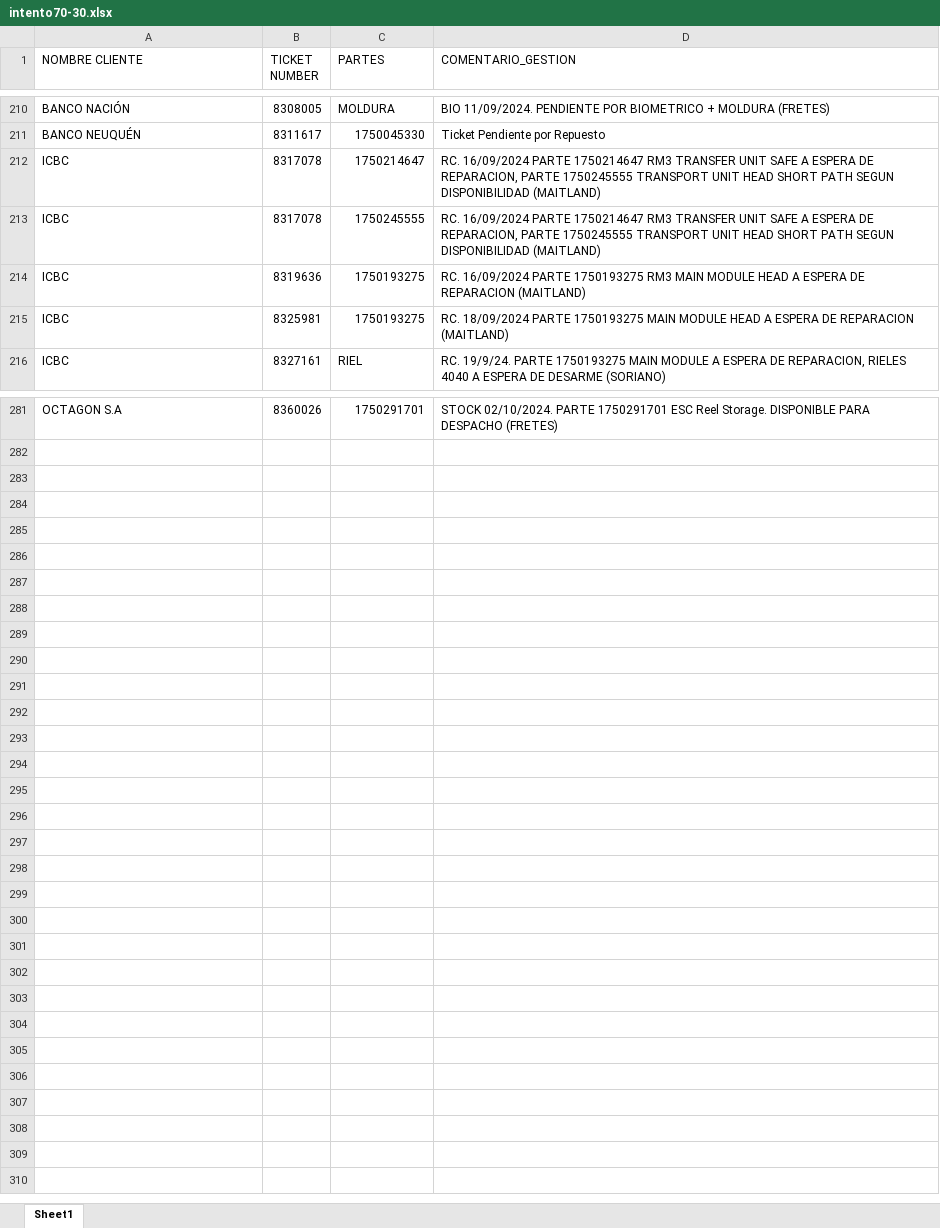
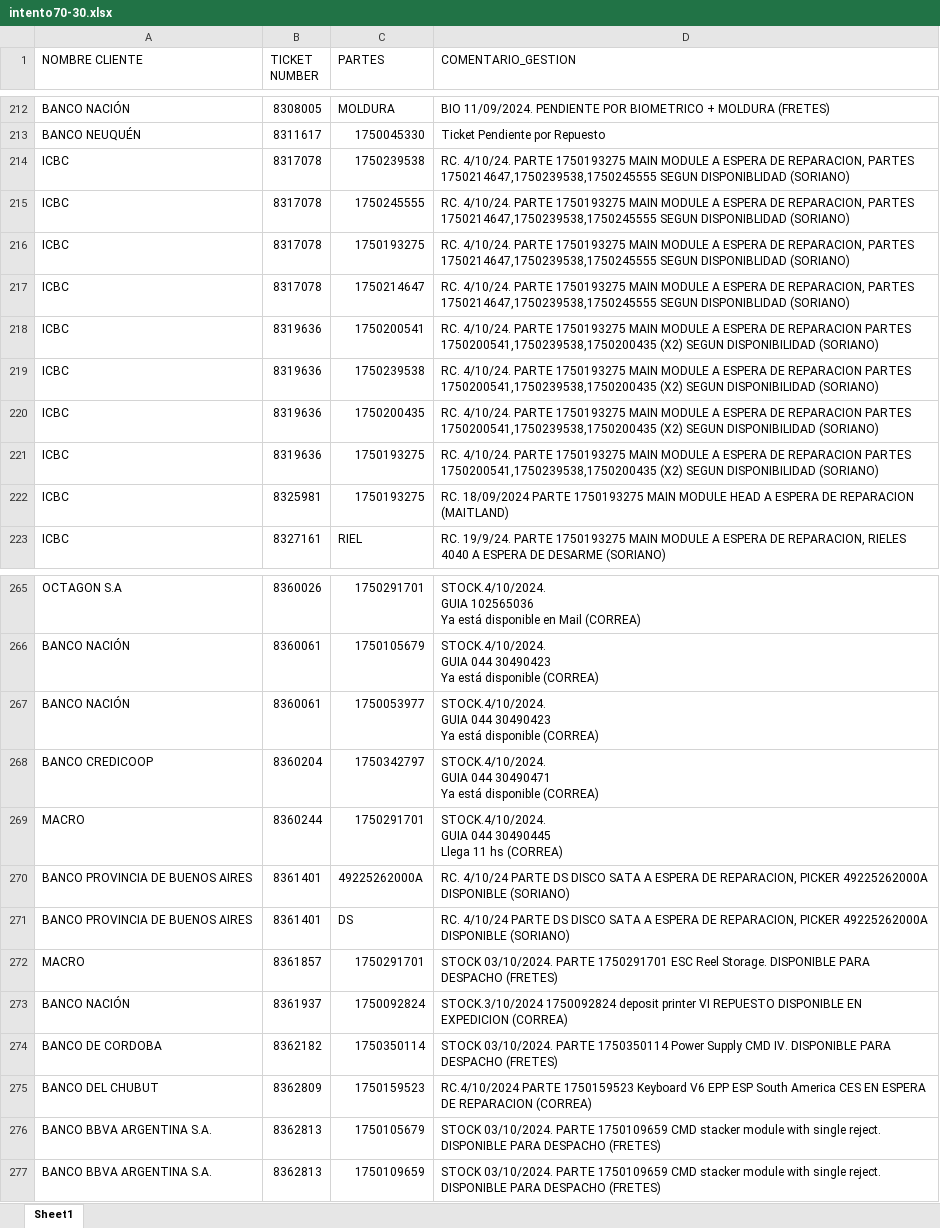
Before and after one commit to lucasrdrz/testdn, an Excel workbook: intento70-30.xlsx, sheet Sheet1, drawn as a sheet; only a part is shown, gaps mark what is left out; values as stored, in another font and other column widths than the file's, no cell formats; addresses are those after the commit; ↵ is a line break in a cell; the diff covers the shown part only; the diff names each change by its address in the sheet, - before the commit and + after, or states it on an @@ line.

```diff
--- a/intento70-30.xlsx (sheet Sheet1)
+++ b/intento70-30.xlsx (sheet Sheet1)
-C214 (PARTES): 1750214647
+C214 (PARTES): 1750239538
-D214:D215 (COMENTARIO_GESTION): RC. 16/09/2024 PARTE 1750214647 RM3 TRANSFER UNIT SAFE A ESPERA DE REPARACION, PARTE 1750245555 TRANSPORT UNIT HEAD SHORT PATH SEGUN DISPONIBILIDAD (MAITLAND)
+D214:D215 (COMENTARIO_GESTION): RC. 4/10/24. PARTE 1750193275 MAIN MODULE A ESPERA DE REPARACION, PARTES 1750214647,1750239538,1750245555 SEGUN DISPONIBLIDAD (SORIANO)
+row 216: ICBC | 8317078 | 1750193275 | RC. 4/10/24. PARTE 1750193275 MAIN MODULE A ESPERA DE REPARACION, PARTES 1750214647,1750239538,1750245555 SEGUN DISPONIBLIDAD (SORIANO)
+row 217: ICBC | 8317078 | 1750214647 | RC. 4/10/24. PARTE 1750193275 MAIN MODULE A ESPERA DE REPARACION, PARTES 1750214647,1750239538,1750245555 SEGUN DISPONIBLIDAD (SORIANO)
+row 218: ICBC | 8319636 | 1750200541 | RC. 4/10/24. PARTE 1750193275 MAIN MODULE A ESPERA DE REPARACION PARTES 1750200541,1750239538,1750200435 (X2) SEGUN DISPONIBILIDAD (SORIANO)
+row 219: ICBC | 8319636 | 1750239538 | RC. 4/10/24. PARTE 1750193275 MAIN MODULE A ESPERA DE REPARACION PARTES 1750200541,1750239538,1750200435 (X2) SEGUN DISPONIBILIDAD (SORIANO)
+row 220: ICBC | 8319636 | 1750200435 | RC. 4/10/24. PARTE 1750193275 MAIN MODULE A ESPERA DE REPARACION PARTES 1750200541,1750239538,1750200435 (X2) SEGUN DISPONIBILIDAD (SORIANO)
-D221 (COMENTARIO_GESTION): RC. 16/09/2024 PARTE 1750193275 RM3 MAIN MODULE HEAD A ESPERA DE REPARACION (MAITLAND)
+D221 (COMENTARIO_GESTION): RC. 4/10/24. PARTE 1750193275 MAIN MODULE A ESPERA DE REPARACION PARTES 1750200541,1750239538,1750200435 (X2) SEGUN DISPONIBILIDAD (SORIANO)
-D265 (COMENTARIO_GESTION): STOCK 02/10/2024. PARTE 1750291701 ESC Reel Storage. DISPONIBLE PARA DESPACHO (FRETES)
+D265 (COMENTARIO_GESTION): STOCK.4/10/2024. ↵ GUIA 102565036 ↵ Ya está disponible en Mail (CORREA)
+row 266: BANCO NACIÓN | 8360061 | 1750105679 | STOCK.4/10/2024. ↵ GUIA 044 30490423 ↵ Ya está disponible (CORREA)
+row 267: BANCO NACIÓN | 8360061 | 1750053977 | STOCK.4/10/2024. ↵ GUIA 044 30490423 ↵ Ya está disponible (CORREA)
+row 268: BANCO CREDICOOP | 8360204 | 1750342797 | STOCK.4/10/2024. ↵ GUIA 044 30490471 ↵ Ya está disponible (CORREA)
+row 269: MACRO | 8360244 | 1750291701 | STOCK.4/10/2024. ↵ GUIA 044 30490445 ↵ Llega 11 hs (CORREA)
+row 270: BANCO PROVINCIA DE BUENOS AIRES | 8361401 | 49225262000A | RC. 4/10/24 PARTE DS DISCO SATA A ESPERA DE REPARACION, PICKER 49225262000A DISPONIBLE (SORIANO)
+row 271: BANCO PROVINCIA DE BUENOS AIRES | 8361401 | DS | RC. 4/10/24 PARTE DS DISCO SATA A ESPERA DE REPARACION, PICKER 49225262000A DISPONIBLE (SORIANO)
+row 272: MACRO | 8361857 | 1750291701 | STOCK 03/10/2024. PARTE 1750291701 ESC Reel Storage. DISPONIBLE PARA DESPACHO (FRETES)
+row 273: BANCO NACIÓN | 8361937 | 1750092824 | STOCK.3/10/2024 1750092824 deposit printer VI REPUESTO DISPONIBLE EN EXPEDICION (CORREA)
+row 274: BANCO DE CORDOBA | 8362182 | 1750350114 | STOCK 03/10/2024. PARTE 1750350114 Power Supply CMD IV. DISPONIBLE PARA DESPACHO (FRETES)
+row 275: BANCO DEL CHUBUT | 8362809 | 1750159523 | RC.4/10/2024 PARTE 1750159523 Keyboard V6 EPP ESP South America CES EN ESPERA DE REPARACION (CORREA)
+row 276: BANCO BBVA ARGENTINA S.A. | 8362813 | 1750105679 | STOCK 03/10/2024. PARTE 1750109659 CMD stacker module with single reject. DISPONIBLE PARA DESPACHO (FRETES)
+row 277: BANCO BBVA ARGENTINA S.A. | 8362813 | 1750109659 | STOCK 03/10/2024. PARTE 1750109659 CMD stacker module with single reject. DISPONIBLE PARA DESPACHO (FRETES)
```
Also changed, not shown: 11 added rows, 32 removed rows and 4 edited cells elsewhere in this sheet, cell formats, ReporteReparacionEfectiveOnline.xlsx, TicktesPendientes.xlsx.
